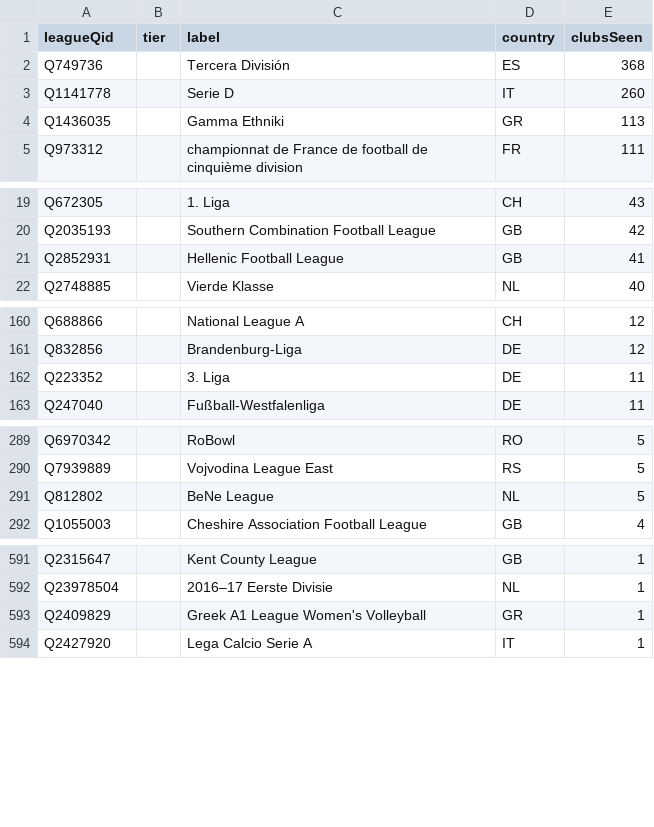
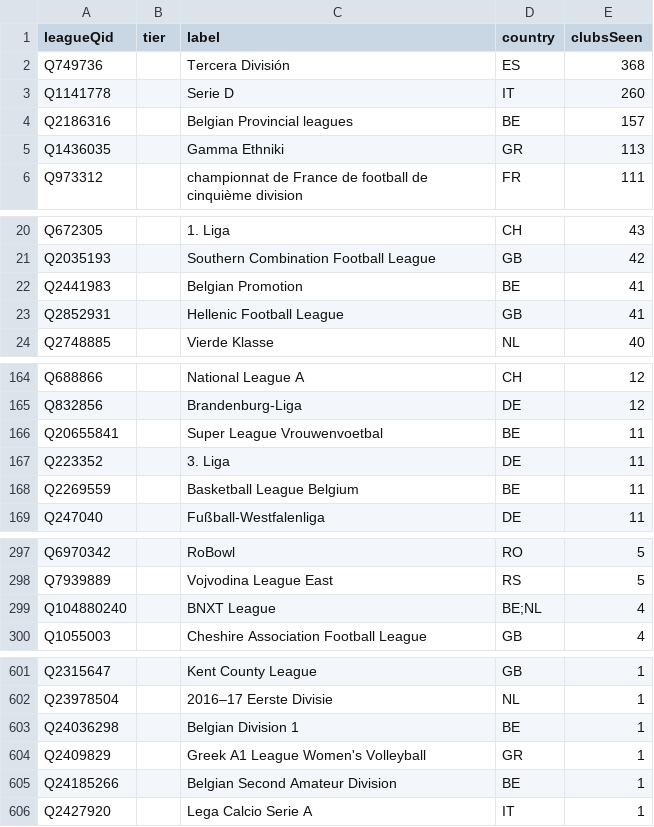
Before and after one commit to AlexGrozavul/Football, a CSV file: data/clubs/unmapped-leagues.csv, drawn as a sheet; only a part is shown, gaps mark what is left out; removed rows and columns are numbered as before the commit, all else as after; the diff covers the shown part only; the diff names each change by its address in the sheet, - before the commit and + after, or states it on an @@ line.

```diff
--- a/data/clubs/unmapped-leagues.csv
+++ b/data/clubs/unmapped-leagues.csv
+row 4: Q2186316 |  | Belgian Provincial leagues | BE | 157
+row 22: Q2441983 |  | Belgian Promotion | BE | 41
+row 166: Q20655841 |  | Super League Vrouwenvoetbal | BE | 11
+row 168: Q2269559 |  | Basketball League Belgium | BE | 11
-row 291: Q812802 |  | BeNe League | NL | 5
+row 299: Q104880240 |  | BNXT League | BE;NL | 4
+row 603: Q24036298 |  | Belgian Division 1 | BE | 1
+row 605: Q24185266 |  | Belgian Second Amateur Division | BE | 1
```
Also changed, not shown: 12 added rows and 2 removed rows elsewhere in this file, 2 other files.
